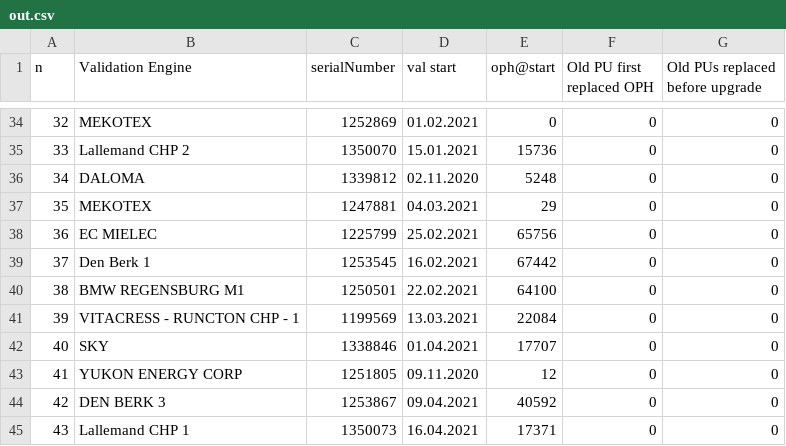
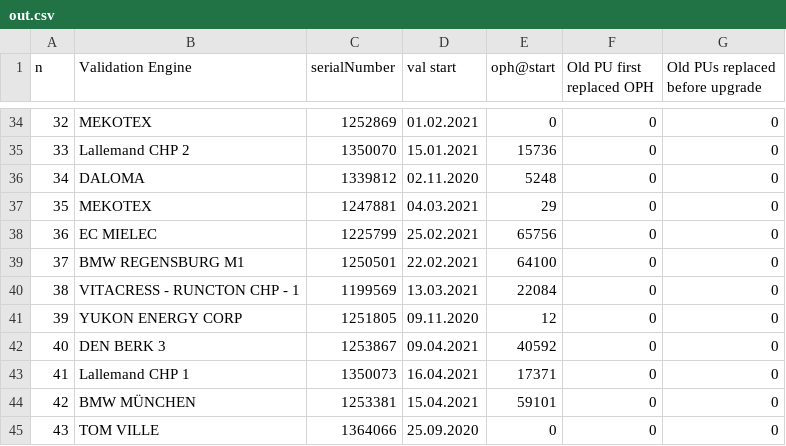
Before and after one commit to dieterch/dmyplant4, a CSV file: Examples/out.csv, drawn as a sheet; only a part is shown, gaps mark what is left out; the shorter side is filled out with more unchanged rows; removed rows and columns are numbered as before the commit, all else as after; the diff names each change by its address in the sheet, - before the commit and + after, or states it on an @@ line.

Commit message:
update engines list

```diff
--- a/Examples/out.csv
+++ b/Examples/out.csv
-row 39: 37 | Den Berk 1 | 1253545 | 16.02.2021 | 67442 | 0 | 0
@@ column A (n) renumbered from row 39 down @@
-row 42: 40 | SKY | 1338846 | 01.04.2021 | 17707 | 0 | 0
```
